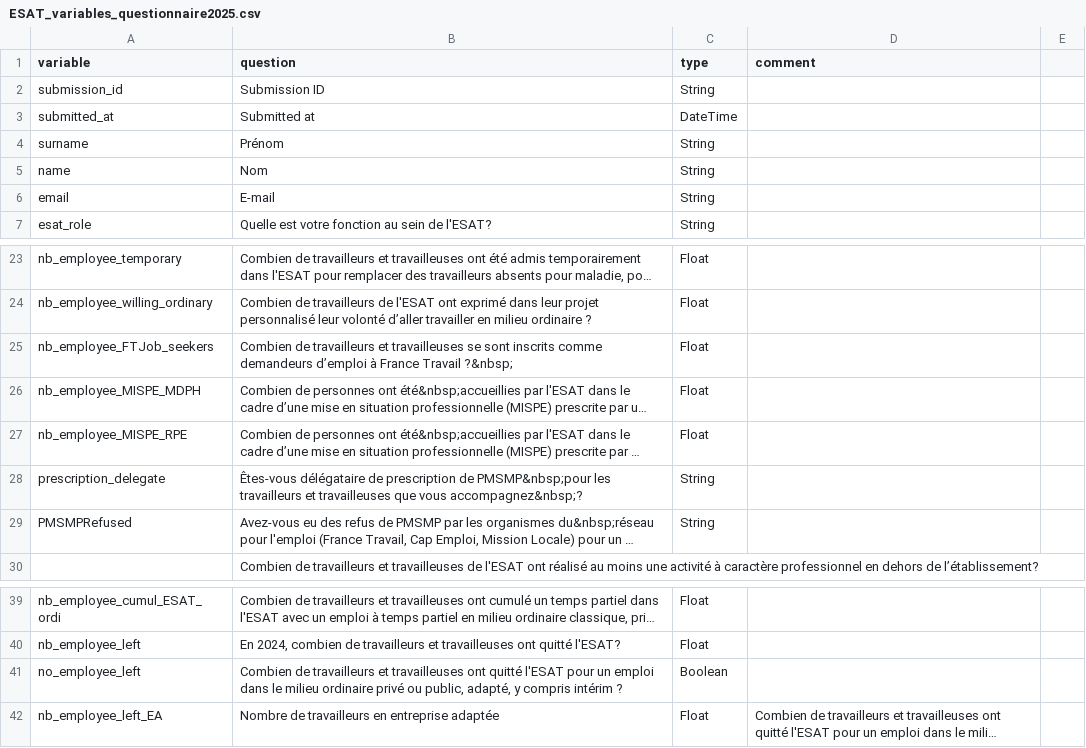
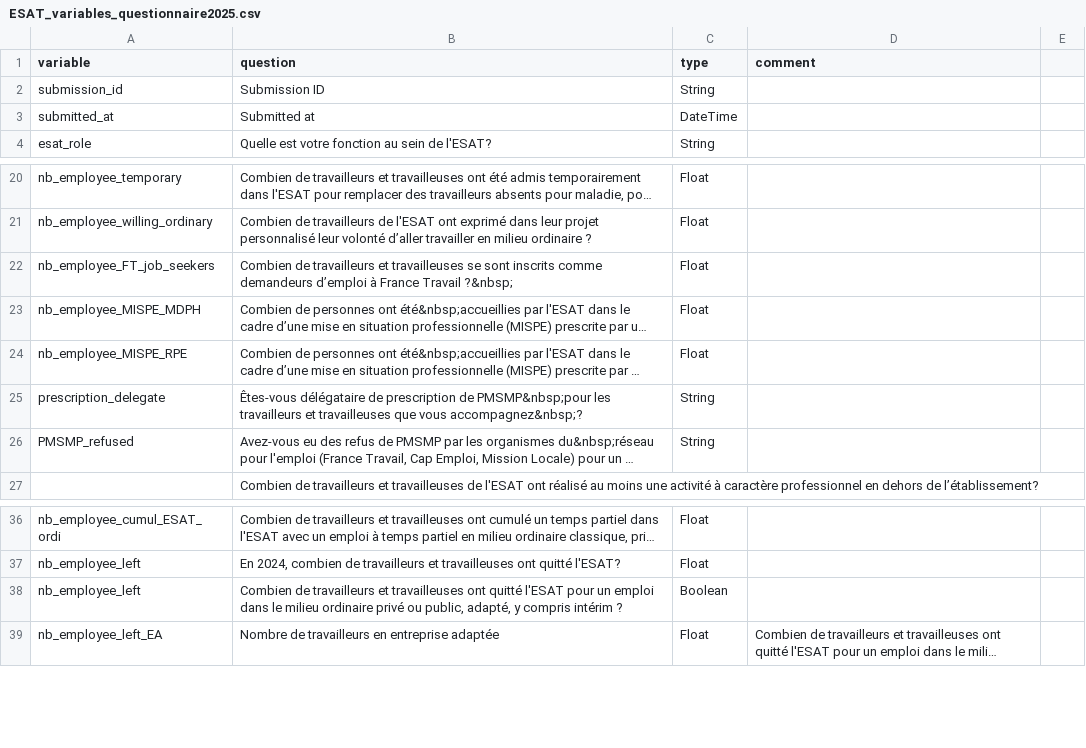
Before and after one commit to gip-inclusion/pilotage-airflow, a CSV file: dags/common/esat/ESAT_variables_questionnaire2025.csv, drawn as a sheet; only a part is shown, gaps mark what is left out; long unchanged cells end in …; removed rows and columns are numbered as before the commit, all else as after; the diff names each change by its address in the sheet, - before the commit and + after, or states it on an @@ line.

```diff
--- a/dags/common/esat/ESAT_variables_questionnaire2025.csv
+++ b/dags/common/esat/ESAT_variables_questionnaire2025.csv
-row 4: surname | Prénom | String
-row 5: name | Nom | String
-row 6: email | E-mail | String
-A22 (variable): nb_employee_FTJob_seekers
+A22 (variable): nb_employee_FT_job_seekers
-A26 (variable): PMSMPRefused
+A26 (variable): PMSMP_refused
-A38 (variable): no_employee_left
+A38 (variable): nb_employee_left
```
Also changed, not shown: 4 other files.
